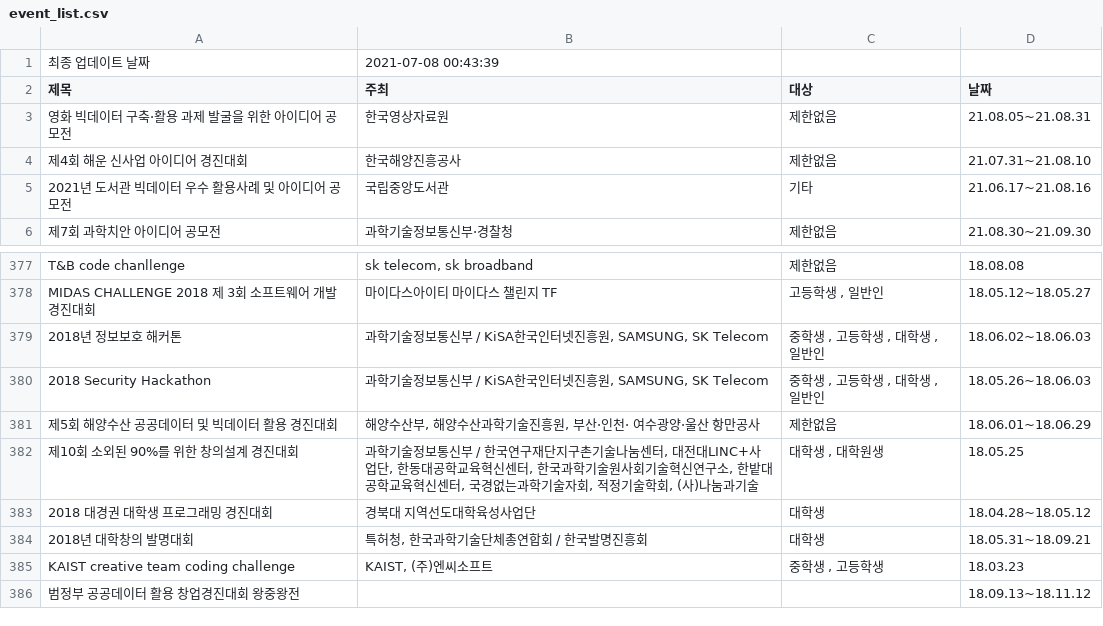
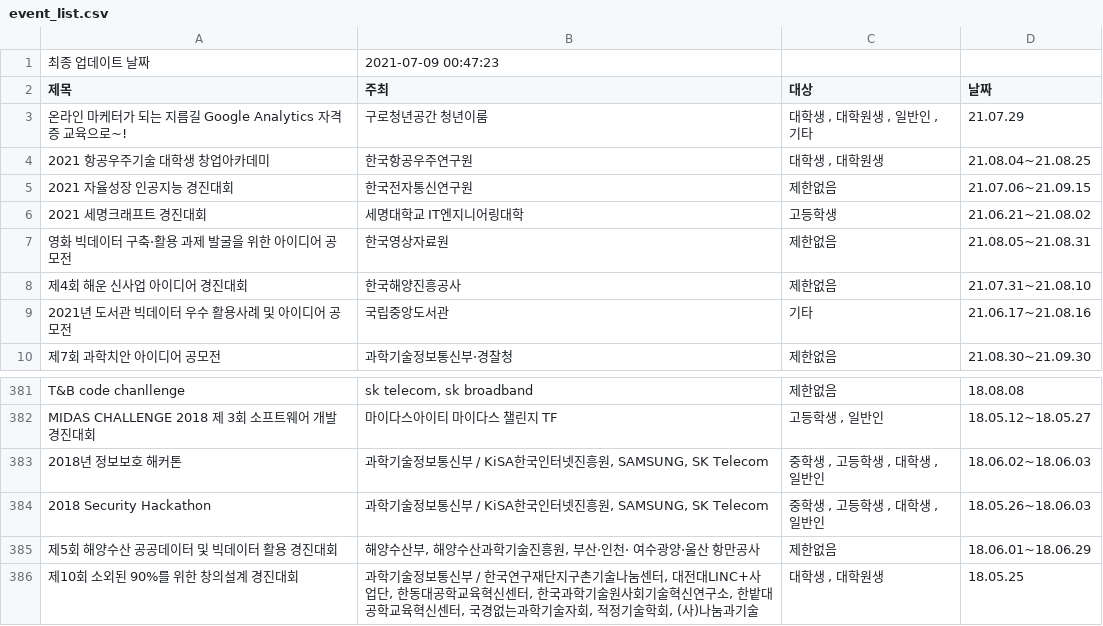
Before and after one commit to shinequasar/web-crawler, a CSV file: event_list.csv, drawn as a sheet; only a part is shown, gaps mark what is left out.

Commit message:
Auto - Update Event data with Crawler

```diff
--- a/event_list.csv
+++ b/event_list.csv
@@ -1,3 +1,15 @@
-최종 업데이트 날짜,2021-07-08 00:43:39
+최종 업데이트 날짜,2021-07-09 00:47:23
 제목,주최,대상,날짜
+온라인 마케터가 되는 지름길 Google Analytics 자격증 교육으로~!,  구로청년공간 청년이룸,"
+																									대학생									,																	대학원생									,																	일반인									,																	기타","
+																	21.07.29															"
+2021 항공우주기술 대학생 창업아카데미,  한국항공우주연구원,"
+																									대학생									,																	대학원생","
+																	21.08.04~21.08.25															"
+2021 자율성장 인공지능 경진대회,  한국전자통신연구원,"
+																									제한없음","
+																	21.07.06~21.09.15															"
+2021 세명크래프트 경진대회,  세명대학교 IT엔지니어링대학,"
+																									고등학생","
+																	21.06.21~21.08.02															"
 영화 빅데이터 구축·활용 과제 발굴을 위한 아이디어 공모전,  한국영상자료원,"
@@ -1142,12 +1154 @@ MIDAS CHALLENGE 2018 제 3회 소프트웨어 개발 경진대회,  마이다스
 																	18.05.25															"
-2018 대경권 대학생 프로그래밍 경진대회,  경북대 지역선도대학육성사업단,"
-																									대학생","
-																	18.04.28~18.05.12															"
-2018년 대학창의 발명대회,"  특허청, 한국과학기술단체총연합회 / 한국발명진흥회","
-																									대학생","
-																	18.05.31~18.09.21															"
-KAIST creative team coding challenge,"  KAIST, (주)엔씨소프트","
-																									중학생									,																	고등학생","
-																	18.03.23															"
-범정부 공공데이터 활용 창업경진대회 왕중왕전, ,,"
-																	18.09.13~18.11.12															"
```
